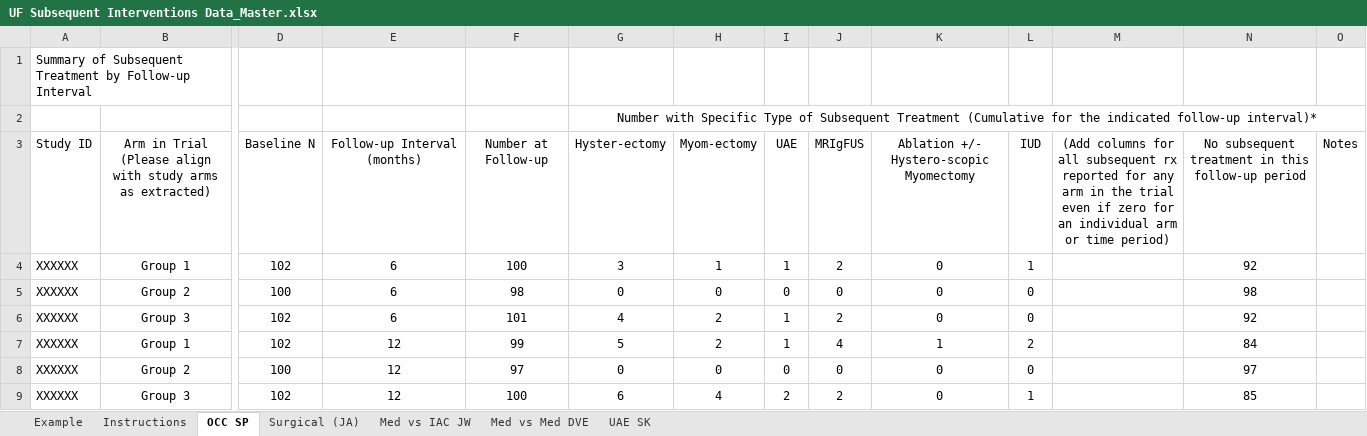
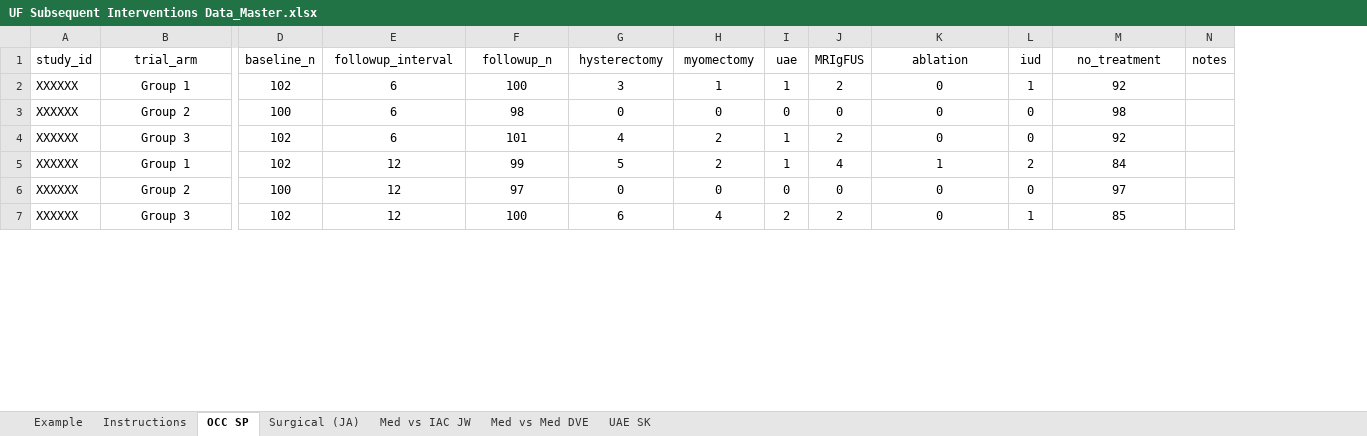
Before and after one commit to VanderbiltPopHealthSci/uterine_fibroids_MA, an Excel workbook: data/UF Subsequent Interventions Data_Master.xlsx, sheet OCC SP, drawn as a sheet; only a part is shown, gaps mark what is left out; values as stored, in another font and other column widths than the file's, no borders; removed rows and columns are numbered as before the commit, all else as after; rows hold the shown columns only; the diff names each change by its address in the sheet, - before the commit and + after, or states it on an @@ line.

```diff
--- a/data/UF Subsequent Interventions Data_Master.xlsx (sheet OCC SP)
+++ b/data/UF Subsequent Interventions Data_Master.xlsx (sheet OCC SP)
-column M, empty
-row 1: Summary of Subsequent Treatment by Follow-up Interval
-row 2:  |  |  |  |  | Number with Specific Type of Subsequent Treatment (Cumulative for the indicated follow-up interval)*
-row 3: Study ID | Arm in Trial (Please align with study arms as extracted) | Baseline N | Follow-up Interval (months) | Number at Follow-up | Hyster-ectomy | Myom-ectomy | UAE | MRIgFUS | Ablation +/- Hystero-scopic Myomectomy | IUD | (Add columns for all subsequent rx reported for any arm in the trial even if zero for an individual arm or time period) | No subsequent treatment in this follow-up period | Notes
+row 1: study_id | trial_arm | baseline_n | followup_interval | followup_n | hysterectomy | myomectomy | uae | MRIgFUS | ablation | iud | no_treatment | notes
```
Also changed, not shown: sheet Med vs Med DVE, sheet Surgical (JA), sheet UAE SK, sheet Med vs IAC JW, formulas that keep their value, 3 other files.
